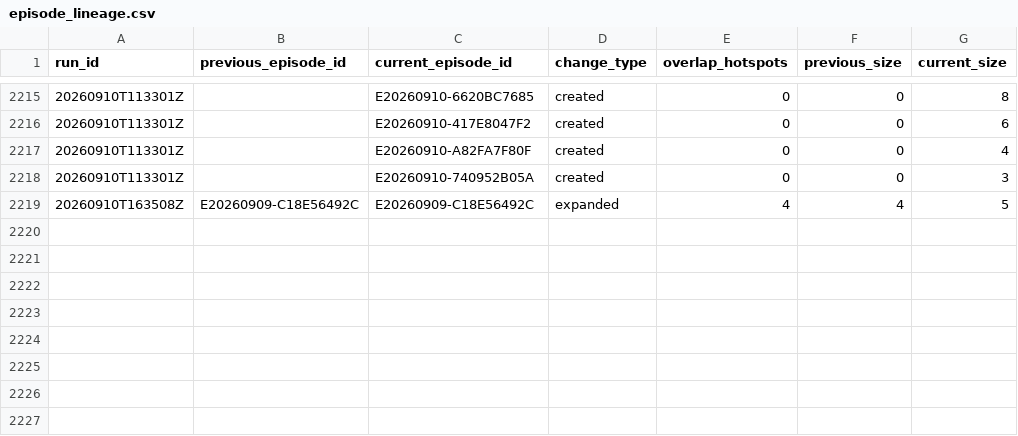
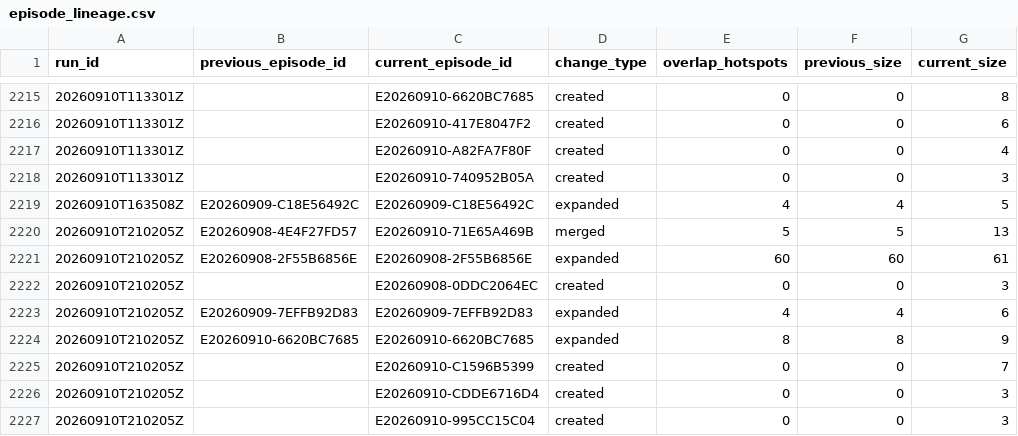
Before and after one commit to jcgomezga/puntos-calor-colombia-dashboard, a CSV file: data/episodes/episode_lineage.csv, drawn as a sheet; only a part is shown, gaps mark what is left out.

```diff
--- a/data/episodes/episode_lineage.csv
+++ b/data/episodes/episode_lineage.csv
@@ -2219 +2219,9 @@ run_id,previous_episode_id,current_episode_id,change_type,overlap_hotspots,previ
 20260910T163508Z,E20260909-C18E56492C,E20260909-C18E56492C,expanded,4,4,5
+20260910T210205Z,E20260908-4E4F27FD57,E20260910-71E65A469B,merged,5,5,13
+20260910T210205Z,E20260908-2F55B6856E,E20260908-2F55B6856E,expanded,60,60,61
+20260910T210205Z,,E20260908-0DDC2064EC,created,0,0,3
+20260910T210205Z,E20260909-7EFFB92D83,E20260909-7EFFB92D83,expanded,4,4,6
+20260910T210205Z,E20260910-6620BC7685,E20260910-6620BC7685,expanded,8,8,9
+20260910T210205Z,,E20260910-C1596B5399,created,0,0,7
+20260910T210205Z,,E20260910-CDDE6716D4,created,0,0,3
+20260910T210205Z,,E20260910-995CC15C04,created,0,0,3
```
Also changed, not shown: data/episodes/episodes.csv, data/metadata/run_log.csv, 24 other files.
